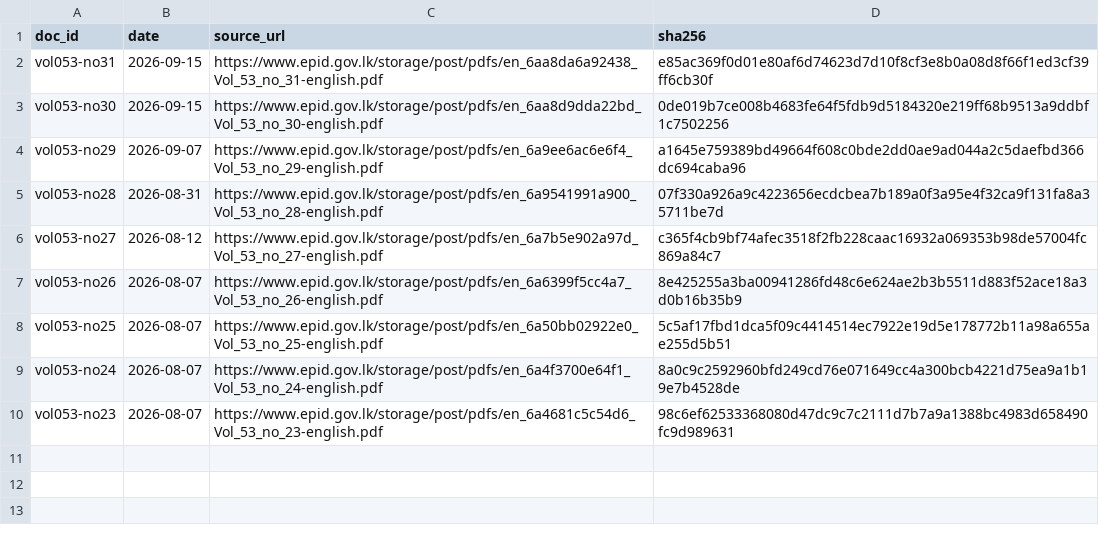
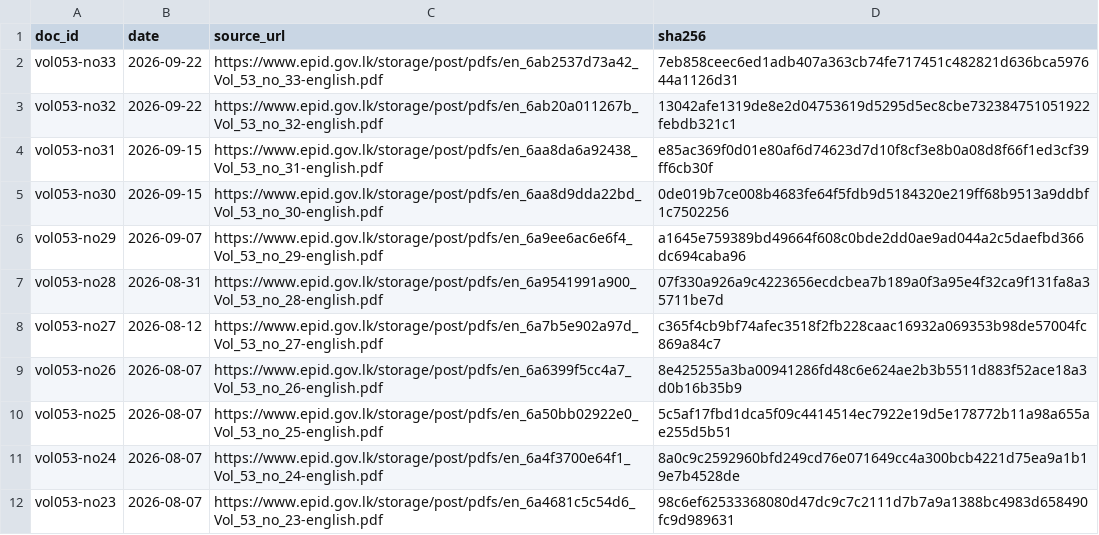
Before and after one commit to zr101/srilanka-data, a TSV file: data/wer/docs_all.tsv, drawn as a sheet; the diff names each change by its address in the sheet, - before the commit and + after, or states it on an @@ line.

```diff
--- a/data/wer/docs_all.tsv
+++ b/data/wer/docs_all.tsv
+row 2: vol053-no33 | 2026-09-22 | https://www.epid.gov.lk/storage/post/pdfs/en_6ab2537d73a42_Vol_53_no_33-english.pdf | 7eb858ceec6ed1adb407a363cb74fe717451c482821d636bca597644a1126d31
+row 3: vol053-no32 | 2026-09-22 | https://www.epid.gov.lk/storage/post/pdfs/en_6ab20a011267b_Vol_53_no_32-english.pdf | 13042afe1319de8e2d04753619d5295d5ec8cbe732384751051922febdb321c1
```
Also changed, not shown: data/wer/docs_last100.tsv, 8 other files.
